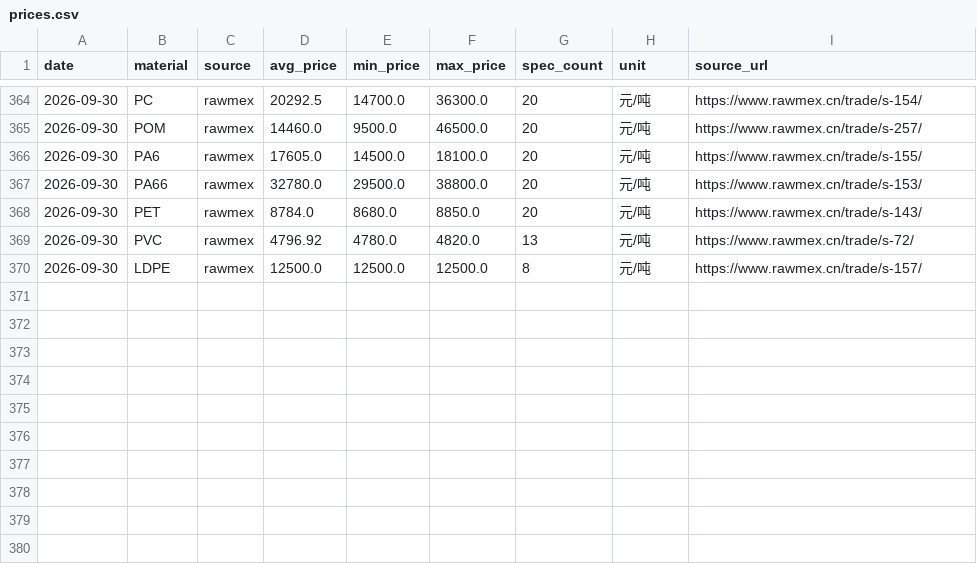
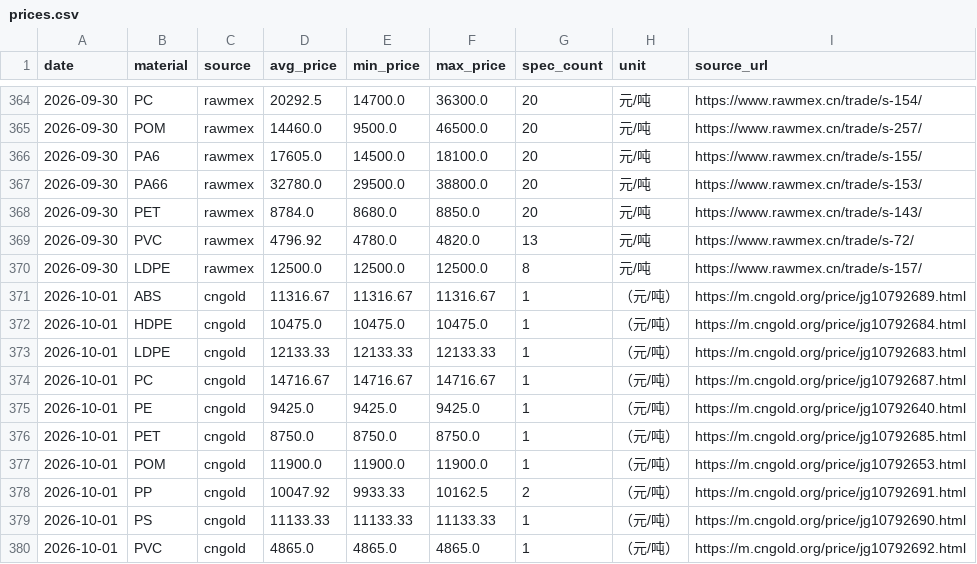
Before and after one commit to kisaki-works/plastic-price-dashboard, a CSV file: data/prices.csv, drawn as a sheet; only a part is shown, gaps mark what is left out.

```diff
--- a/data/prices.csv
+++ b/data/prices.csv
@@ -370 +370,11 @@ date,material,source,avg_price,min_price,max_price,spec_count,unit,source_url
 2026-09-30,LDPE,rawmex,12500.0,12500.0,12500.0,8,元/吨,https://www.rawmex.cn/trade/s-157/
+2026-10-01,ABS,cngold,11316.67,11316.67,11316.67,1,（元/吨）,https://m.cngold.org/price/jg10792689.html
+2026-10-01,HDPE,cngold,10475.0,10475.0,10475.0,1,（元/吨）,https://m.cngold.org/price/jg10792684.html
+2026-10-01,LDPE,cngold,12133.33,12133.33,12133.33,1,（元/吨）,https://m.cngold.org/price/jg10792683.html
+2026-10-01,PC,cngold,14716.67,14716.67,14716.67,1,（元/吨）,https://m.cngold.org/price/jg10792687.html
+2026-10-01,PE,cngold,9425.0,9425.0,9425.0,1,（元/吨）,https://m.cngold.org/price/jg10792640.html
+2026-10-01,PET,cngold,8750.0,8750.0,8750.0,1,（元/吨）,https://m.cngold.org/price/jg10792685.html
+2026-10-01,POM,cngold,11900.0,11900.0,11900.0,1,（元/吨）,https://m.cngold.org/price/jg10792653.html
+2026-10-01,PP,cngold,10047.92,9933.33,10162.5,2,（元/吨）,https://m.cngold.org/price/jg10792691.html
+2026-10-01,PS,cngold,11133.33,11133.33,11133.33,1,（元/吨）,https://m.cngold.org/price/jg10792690.html
+2026-10-01,PVC,cngold,4865.0,4865.0,4865.0,1,（元/吨）,https://m.cngold.org/price/jg10792692.html
```
Also changed, not shown: data/fx.csv, data/prices_detail.csv.
